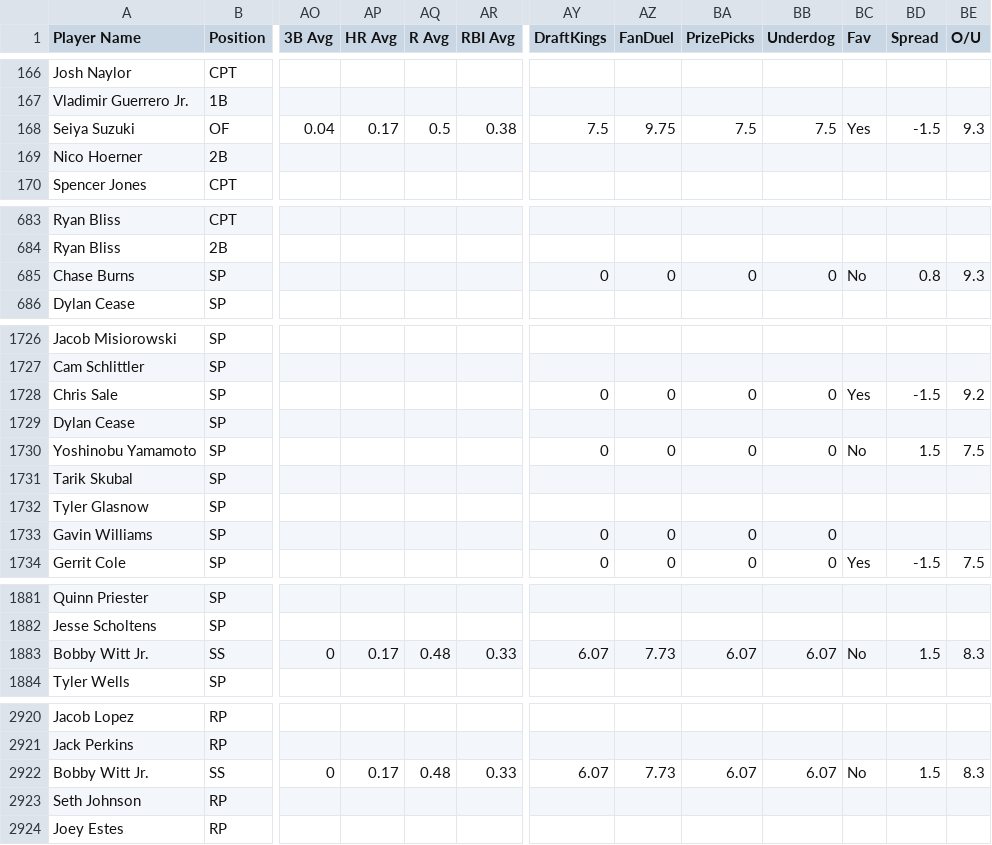
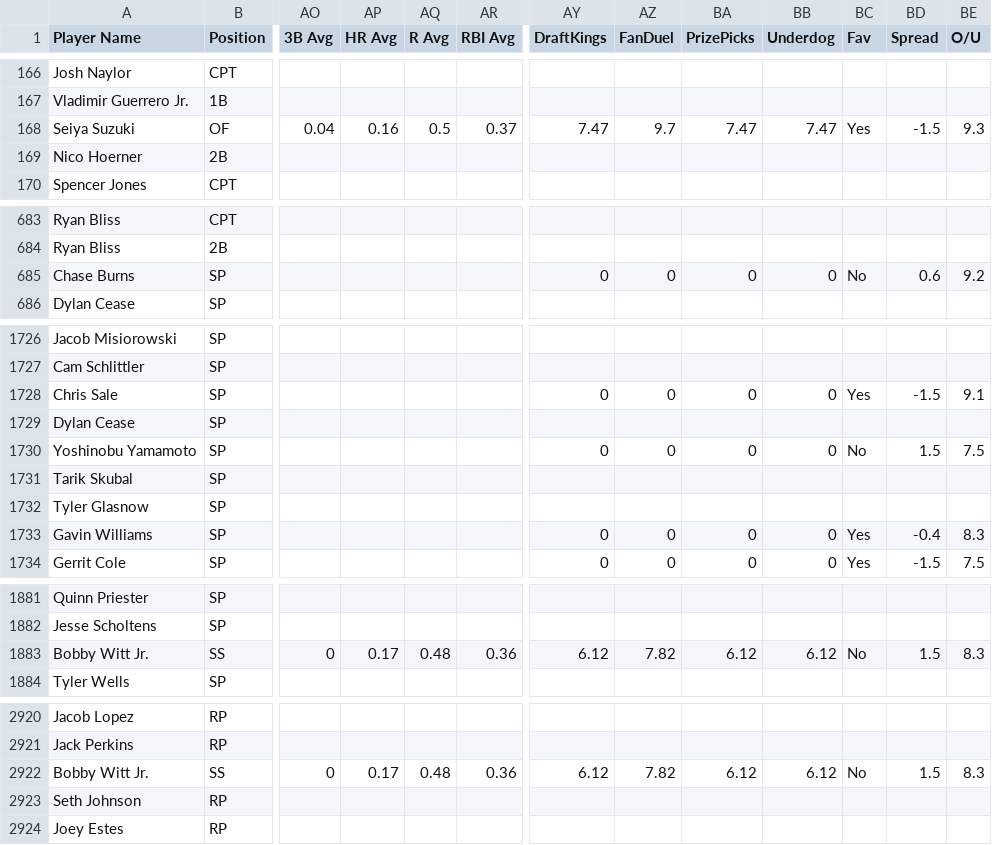
Before and after one commit to 925Sports/mlb-dfs-data, a CSV file: mlb-dfs-cheat-sheet.csv, drawn as a sheet; only a part is shown, gaps mark what is left out; the diff covers the shown part only; the diff names each change by its address in the sheet, - before the commit and + after, or states it on an @@ line.

```diff
--- a/mlb-dfs-cheat-sheet.csv
+++ b/mlb-dfs-cheat-sheet.csv
-AP168 (HR Avg): 0.17
+AP168 (HR Avg): 0.16
-AR168 (RBI Avg): 0.38
+AR168 (RBI Avg): 0.37
-AY168 (DraftKings): 7.5
+AY168 (DraftKings): 7.47
-AZ168 (FanDuel): 9.75
+AZ168 (FanDuel): 9.7
-BA168 (PrizePicks): 7.5
+BA168 (PrizePicks): 7.47
-BB168 (Underdog): 7.5
+BB168 (Underdog): 7.47
-BD685 (Spread): 0.8
+BD685 (Spread): 0.6
-BE685 (O/U): 9.3
+BE685 (O/U): 9.2
-BE1728 (O/U): 9.2
+BE1728 (O/U): 9.1
-BC1733 (Fav): (empty)
+BC1733 (Fav): Yes
-BD1733 (Spread): (empty)
+BD1733 (Spread): -0.4
-BE1733 (O/U): (empty)
+BE1733 (O/U): 8.3
-AR1883 (RBI Avg): 0.33
+AR1883 (RBI Avg): 0.36
-AY1883 (DraftKings): 6.07
+AY1883 (DraftKings): 6.12
-AZ1883 (FanDuel): 7.73
+AZ1883 (FanDuel): 7.82
-BA1883 (PrizePicks): 6.07
+BA1883 (PrizePicks): 6.12
-BB1883 (Underdog): 6.07
+BB1883 (Underdog): 6.12
-AR2922 (RBI Avg): 0.33
+AR2922 (RBI Avg): 0.36
-AY2922 (DraftKings): 6.07
+AY2922 (DraftKings): 6.12
-AZ2922 (FanDuel): 7.73
+AZ2922 (FanDuel): 7.82
-BA2922 (PrizePicks): 6.07
+BA2922 (PrizePicks): 6.12
-BB2922 (Underdog): 6.07
+BB2922 (Underdog): 6.12
```
Also changed, not shown: 79 edited cells elsewhere in this file.
